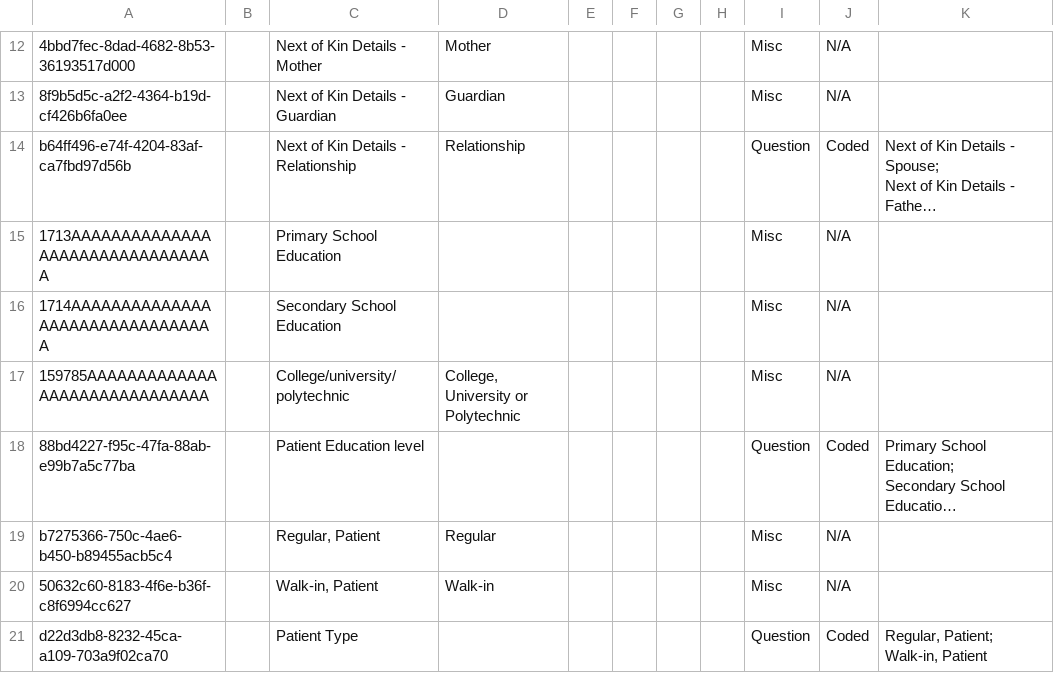
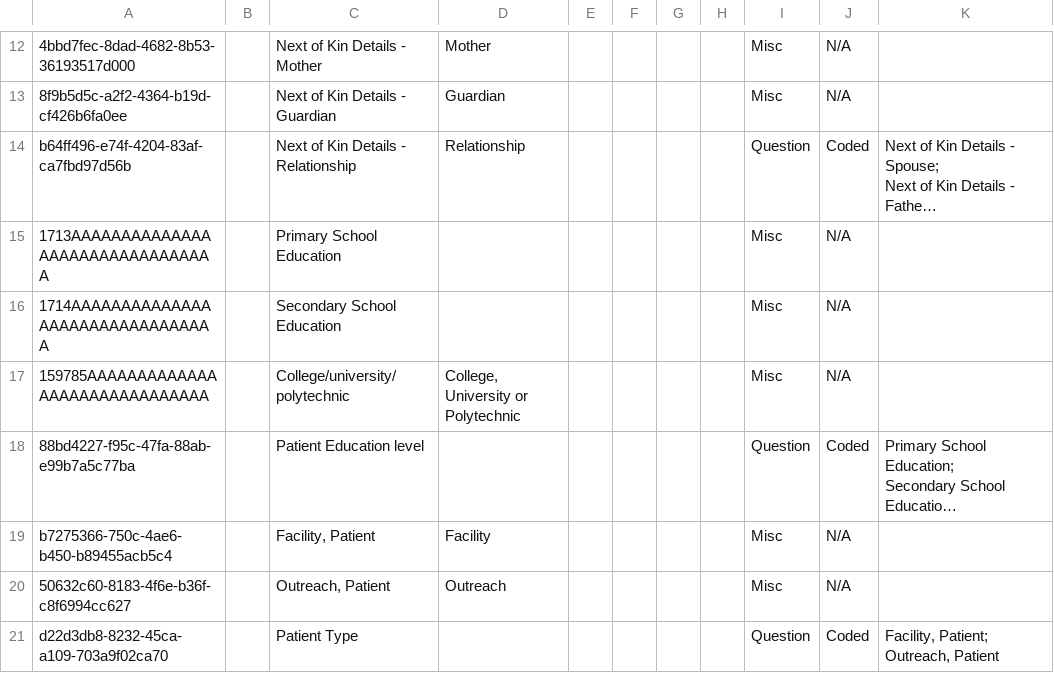
Before and after one commit to PiusKariuki/Bdsec-metadata, a CSV file: configuration/concepts/registration_concepts.csv, drawn as a sheet; only a part is shown, gaps mark what is left out; long unchanged cells end in …; ↵ is a line break in a cell; the diff names each change by its address in the sheet, - before the commit and + after, or states it on an @@ line.

Commit message:
changed Patient Type

```diff
--- a/configuration/concepts/registration_concepts.csv
+++ b/configuration/concepts/registration_concepts.csv
-C19: Regular, Patient
+C19: Facility, Patient
-D19: Regular
+D19: Facility
-C20: Walk-in, Patient
+C20: Outreach, Patient
-D20: Walk-in
+D20: Outreach
-K21: Regular, Patient; ↵ Walk-in, Patient
+K21: Facility, Patient; ↵ Outreach, Patient
```
Also changed, not shown: 1 other file.
